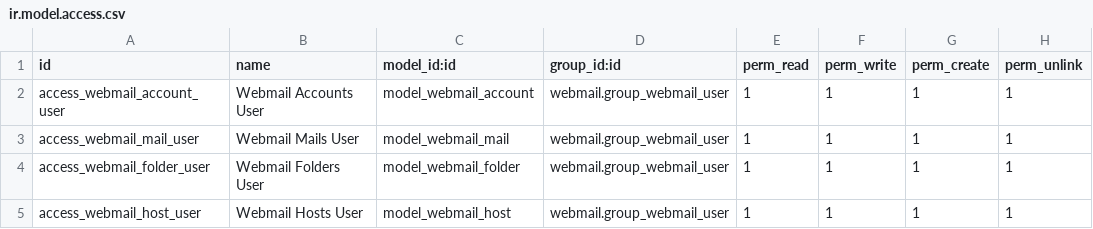
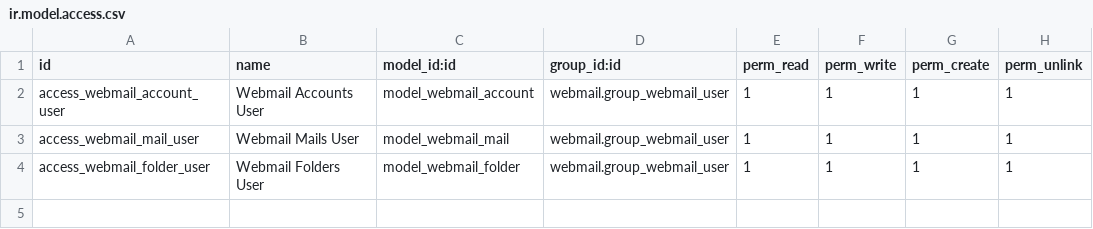
Before and after one commit to legalsylvain/webmail, a CSV file: webmail/security/ir.model.access.csv, drawn as a sheet.

Commit message:
[REF] remove hosts

```diff
--- a/webmail/security/ir.model.access.csv
+++ b/webmail/security/ir.model.access.csv
@@ -4,2 +4 @@ access_webmail_mail_user,Webmail Mails User,model_webmail_mail,webmail.group_web
 access_webmail_folder_user,Webmail Folders User,model_webmail_folder,webmail.group_webmail_user,1,1,1,1
-access_webmail_host_user,Webmail Hosts User,model_webmail_host,webmail.group_webmail_user,1,1,1,1
```
Also changed, not shown: 8 other files.
